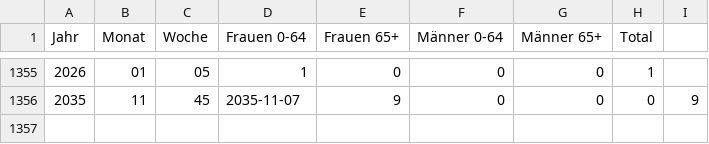
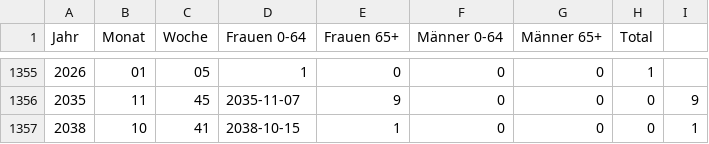
Before and after one commit to bubi-bubi/ARIS_projekt, a CSV file: data/todesfälle_final.csv, drawn as a sheet; only a part is shown, gaps mark what is left out; the diff names each change by its address in the sheet, - before the commit and + after, or states it on an @@ line.

Commit message:
...

```diff
--- a/data/todesfälle_final.csv
+++ b/data/todesfälle_final.csv
+row 1357: 2038 | 10 | 41 | 2038-10-15 | 1 | 0 | 0 | 0 | 1
```
